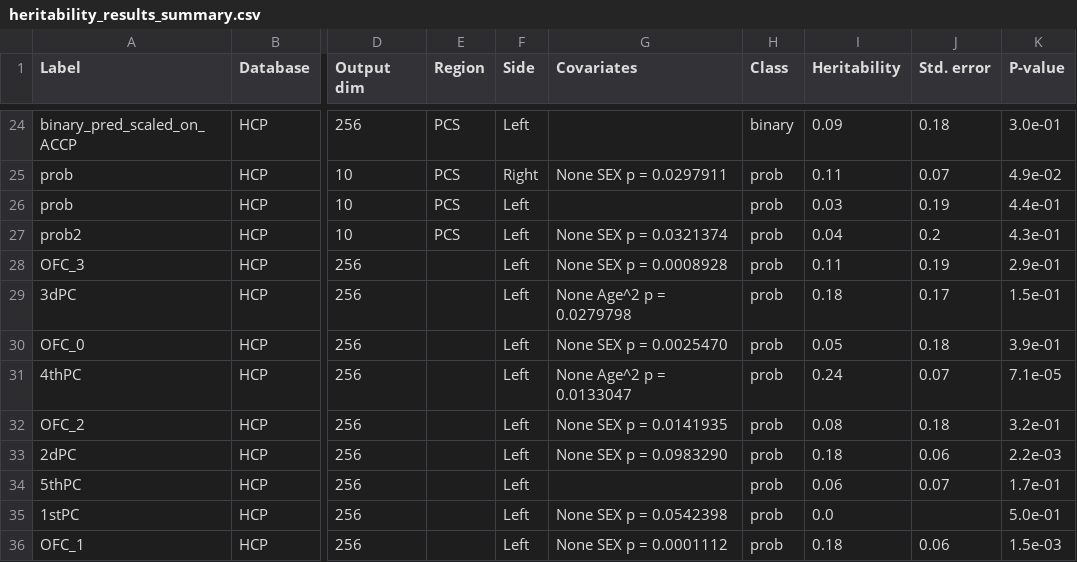
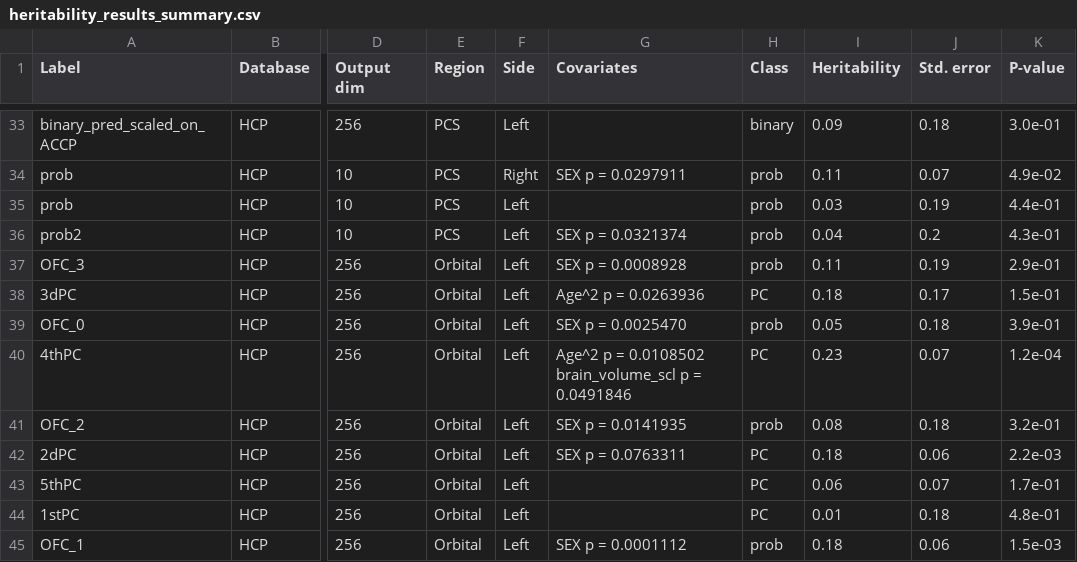
Before and after one commit to neurospin/champollion_V1, a CSV file: contrastive/notebooks/antoine/heritability_results_summary.csv, drawn as a sheet; only a part is shown, gaps mark what is left out; addresses are those after the commit; the diff covers the shown part only; the diff names each change by its address in the sheet, - before the commit and + after, or states it on an @@ line.

```diff
--- a/contrastive/notebooks/antoine/heritability_results_summary.csv
+++ b/contrastive/notebooks/antoine/heritability_results_summary.csv
-G34 (Covariates): None SEX p = 0.0297911
+G34 (Covariates): SEX p = 0.0297911
-G36 (Covariates): None SEX p = 0.0321374
+G36 (Covariates): SEX p = 0.0321374
-E37:E45 (Region): (empty)
+E37:E45 (Region): Orbital
-G37 (Covariates): None SEX p = 0.0008928
+G37 (Covariates): SEX p = 0.0008928
-G38 (Covariates): None Age^2 p = 0.0279798
+G38 (Covariates): Age^2 p = 0.0263936
-H38 (Class): prob
+H38 (Class): PC
-G39 (Covariates): None SEX p = 0.0025470
+G39 (Covariates): SEX p = 0.0025470
-G40 (Covariates): None Age^2 p = 0.0133047
+G40 (Covariates): Age^2 p = 0.0108502 brain_volume_scl p = 0.0491846
-H40 (Class): prob
+H40 (Class): PC
-I40 (Heritability): 0.24
+I40 (Heritability): 0.23
-K40 (P-value): 7.1e-05
+K40 (P-value): 1.2e-04
-G41 (Covariates): None SEX p = 0.0141935
+G41 (Covariates): SEX p = 0.0141935
-G42 (Covariates): None SEX p = 0.0983290
+G42 (Covariates): SEX p = 0.0763311
-H42:H44 (Class): prob
+H42:H44 (Class): PC
-G44 (Covariates): None SEX p = 0.0542398
+G44 (Covariates): (empty)
-I44 (Heritability): 0.0
+I44 (Heritability): 0.01
-J44 (Std. error): (empty)
+J44 (Std. error): 0.18
-K44 (P-value): 5.0e-01
+K44 (P-value): 4.8e-01
-G45 (Covariates): None SEX p = 0.0001112
+G45 (Covariates): SEX p = 0.0001112
```
Also changed, not shown: 9 added rows and 15 edited cells elsewhere in this file, 8 other files.
